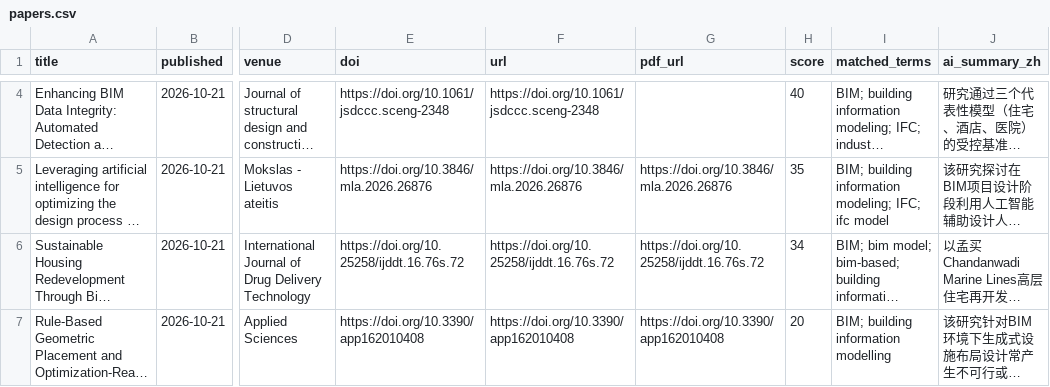
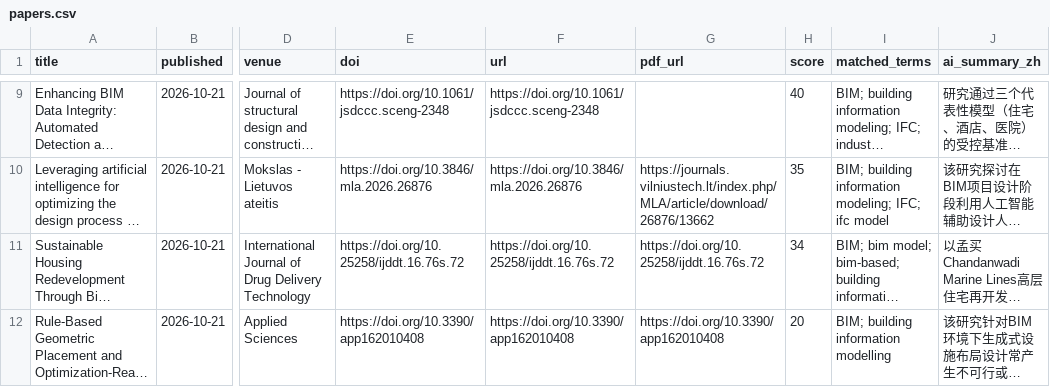
Before and after one commit to HexWillAppear/bim-ifc-paper-radar, a CSV file: data/papers.csv, drawn as a sheet; only a part is shown, gaps mark what is left out; long unchanged cells end in …; addresses are those after the commit; the diff covers the shown part only; the diff names each change by its address in the sheet, - before the commit and + after, or states it on an @@ line.

```diff
--- a/data/papers.csv
+++ b/data/papers.csv
-G10 (pdf_url): https://doi.org/10.3846/mla.2026.26876
+G10 (pdf_url): https://journals.vilniustech.lt/index.php/MLA/article/download/26876/13662
```
Also changed, not shown: 9 added rows and 5 edited cells elsewhere in this file, data/hypergraph-rag/papers.csv, 7 other files.
